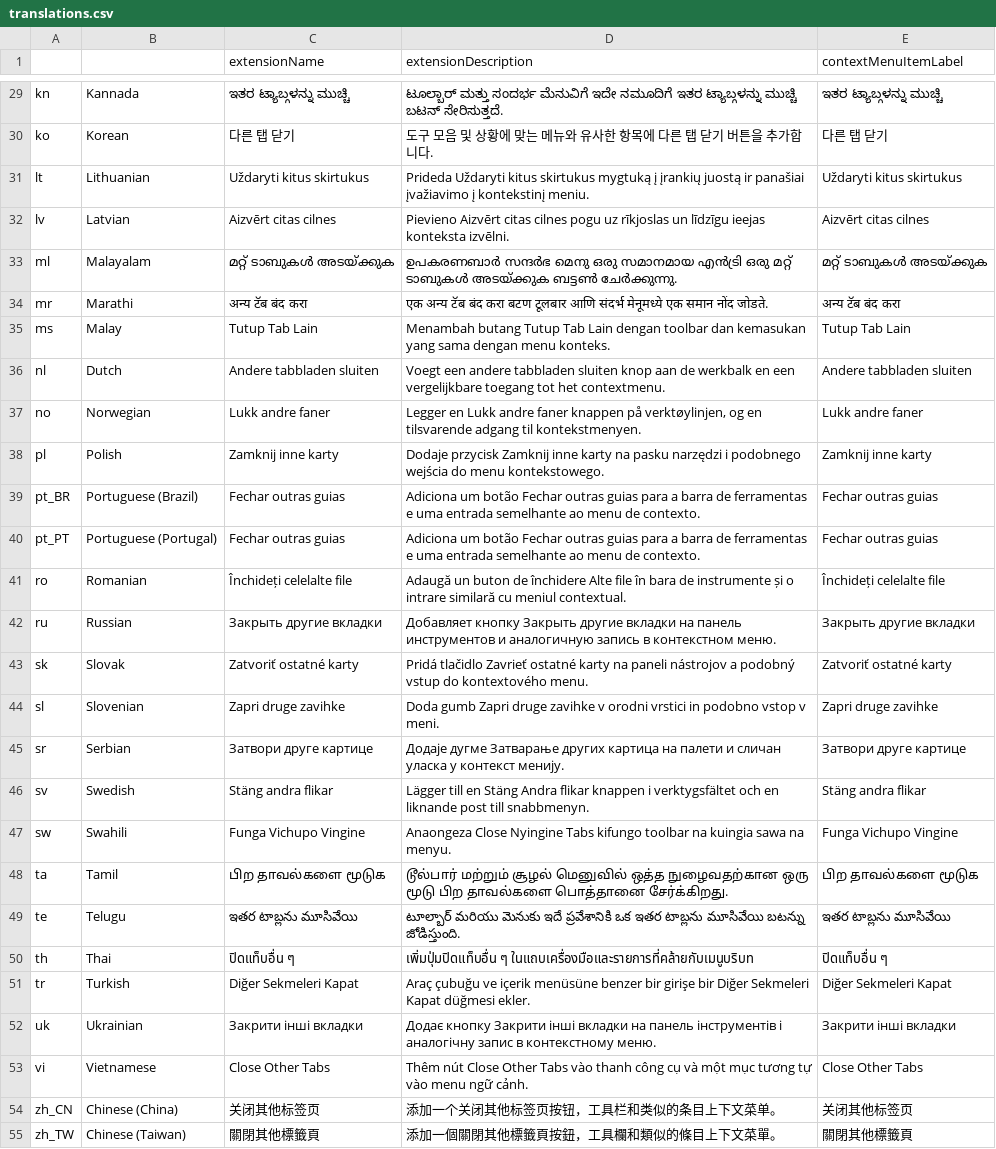
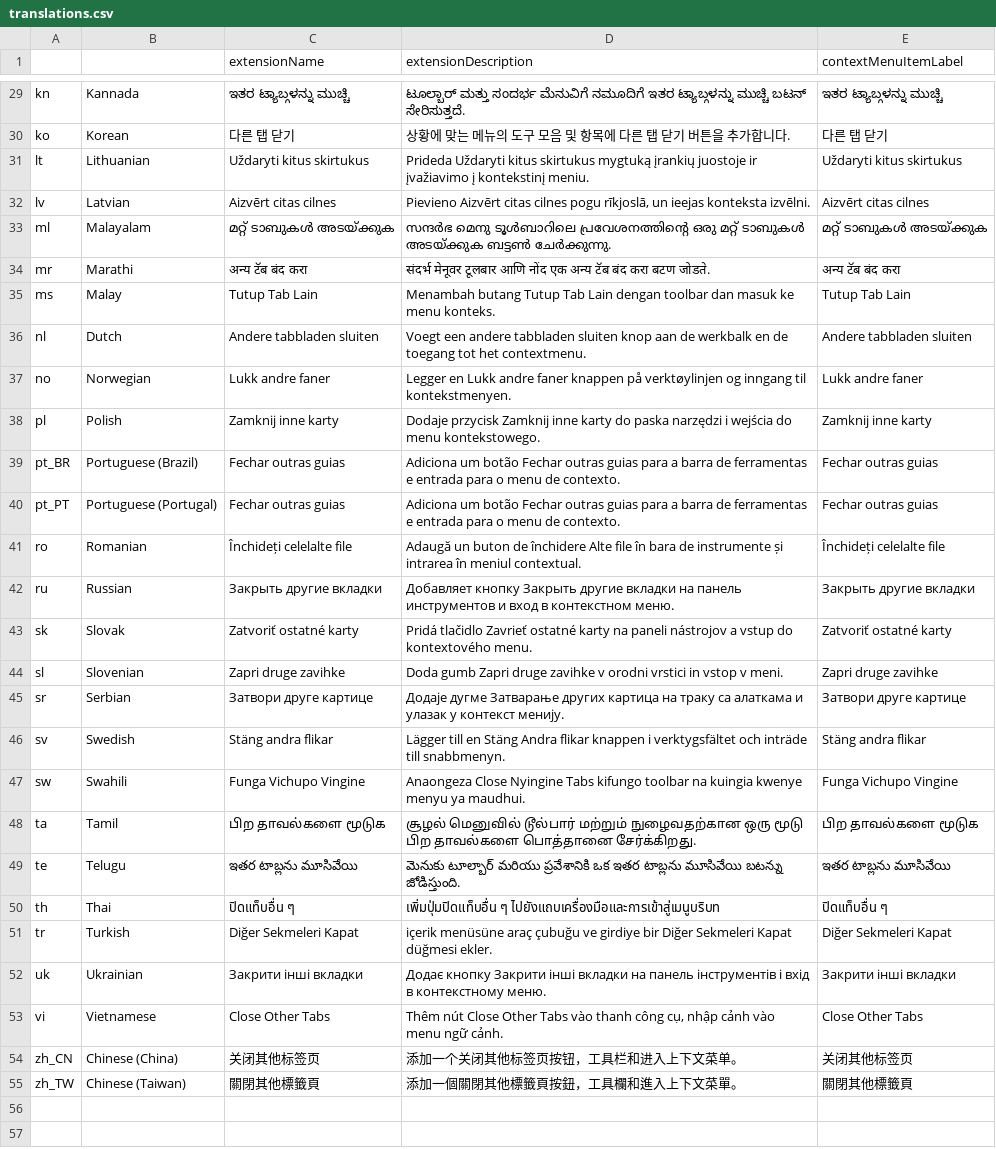
Before and after one commit to davweb/close-other-tabs, a CSV file: translations/translations.csv, drawn as a sheet; only a part is shown, gaps mark what is left out; the diff covers the shown part only; the diff names each change by its address in the sheet, - before the commit and + after, or states it on an @@ line.

Commit message:
Translations again
Trim extension description text.

```diff
--- a/translations/translations.csv
+++ b/translations/translations.csv
-D29 (extensionDescription): …ಸಂದರ್ಭ ಮೆನುವಿಗೆ ಇದೇ ನಮೂದಿಗೆ ಇತರ…
+D29 (extensionDescription): …ಸಂದರ್ಭ ಮೆನುವಿಗೆ ನಮೂದಿಗೆ ಇತರ…
-D30 (extensionDescription): 도구 모음 및 상황에 맞는 메뉴와 유사한 항목에 다른 탭 닫기 버튼을 추가합니다.
+D30 (extensionDescription): 상황에 맞는 메뉴의 도구 모음 및 항목에 다른 탭 닫기 버튼을 추가합니다.
-D31 (extensionDescription): …skirtukus mygtuką į įrankių juostą ir panašiai įvažiavimo į…
+D31 (extensionDescription): …skirtukus mygtuką įrankių juostoje ir įvažiavimo į…
-D32 (extensionDescription): …cilnes pogu uz rīkjoslas un līdzīgu ieejas konteksta…
+D32 (extensionDescription): …cilnes pogu rīkjoslā, un ieejas konteksta…
-D33 (extensionDescription): ഉപകരണബാർ സന്ദർഭ മെനു ഒരു സമാനമായ എൻട്രി ഒരു മറ്റ്…
+D33 (extensionDescription): സന്ദർഭ മെനു ടൂൾബാറിലെ പ്രവേശനത്തിന്റെ ഒരു മറ്റ്…
-D34 (extensionDescription): एक अन्य टॅब बंद करा बटण टूलबार आणि संदर्भ मेनूमध्ये एक समान नोंद जोडते.
+D34 (extensionDescription): संदर्भ मेनूवर टूलबार आणि नोंद एक अन्य टॅब बंद करा बटण जोडते.
-D35 (extensionDescription): …toolbar dan kemasukan yang sama dengan menu konteks.
+D35 (extensionDescription): …toolbar dan masuk ke menu konteks.
-D36 (extensionDescription): …werkbalk en een vergelijkbare toegang tot…
+D36 (extensionDescription): …werkbalk en de toegang tot…
-D37 (extensionDescription): …knappen på verktøylinjen, og en tilsvarende adgang til kontekstmenyen.
+D37 (extensionDescription): …knappen på verktøylinjen og inngang til kontekstmenyen.
-D38 (extensionDescription): …inne karty na pasku narzędzi i podobnego wejścia do…
+D38 (extensionDescription): …inne karty do paska narzędzi i wejścia do…
-D39:D40 (extensionDescription): …ferramentas e uma entrada semelhante ao menu de…
+D39:D40 (extensionDescription): …ferramentas e entrada para o menu de…
-D41 (extensionDescription): …instrumente și o intrare similară cu meniul contextual.
+D41 (extensionDescription): …instrumente și intrarea în meniul contextual.
-D42 (extensionDescription): …инструментов и аналогичную запись в контекстном…
+D42 (extensionDescription): …инструментов и вход в контекстном…
-D43 (extensionDescription): …nástrojov a podobný vstup do…
+D43 (extensionDescription): …nástrojov a vstup do…
-D44 (extensionDescription): …vrstici in podobno vstop v…
+D44 (extensionDescription): …vrstici in vstop v…
-D45 (extensionDescription): …картица на палети и сличан уласка у контекст…
+D45 (extensionDescription): …картица на траку са алаткама и улазак у контекст…
-D46 (extensionDescription): …verktygsfältet och en liknande post till snabbmenyn.
+D46 (extensionDescription): …verktygsfältet och inträde till snabbmenyn.
-D47 (extensionDescription): …na kuingia sawa na menyu.
+D47 (extensionDescription): …na kuingia kwenye menyu ya maudhui.
-D48 (extensionDescription): டூல்பார் மற்றும் சூழல் மெனுவில் ஒத்த நுழைவதற்கான ஒரு…
+D48 (extensionDescription): சூழல் மெனுவில் டூல்பார் மற்றும் நுழைவதற்கான ஒரு…
-D49 (extensionDescription): టూల్బార్ మరియు మెనుకు ఇదే ప్రవేశానికి ఒక…
+D49 (extensionDescription): మెనుకు టూల్బార్ మరియు ప్రవేశానికి ఒక…
-D50 (extensionDescription): เพิ่มปุ่มปิดแท็บอื่น ๆ ในแถบเครื่องมือและรายการที่คล้ายกับเมนูบริบท
+D50 (extensionDescription): เพิ่มปุ่มปิดแท็บอื่น ๆ ไปยังแถบเครื่องมือและการเข้าสู่เมนูบริบท
-D51 (extensionDescription): Araç çubuğu ve içerik menüsüne benzer bir girişe bir Diğer…
+D51 (extensionDescription): içerik menüsüne araç çubuğu ve girdiye bir Diğer…
-D52 (extensionDescription): …інструментів і аналогічну запис в контекстному…
+D52 (extensionDescription): …інструментів і вхід в контекстному…
-D53 (extensionDescription): …thanh công cụ và một mục tương tự vào menu…
+D53 (extensionDescription): …thanh công cụ, nhập cảnh vào menu…
-D54 (extensionDescription): 添加一个关闭其他标签页按钮，工具栏和类似的条目上下文菜单。
+D54 (extensionDescription): 添加一个关闭其他标签页按钮，工具栏和进入上下文菜单。
-D55 (extensionDescription): 添加一個關閉其他標籤頁按鈕，工具欄和類似的條目上下文菜單。
+D55 (extensionDescription): 添加一個關閉其他標籤頁按鈕，工具欄和進入上下文菜單。
```
Also changed, not shown: 27 edited cells elsewhere in this file.
